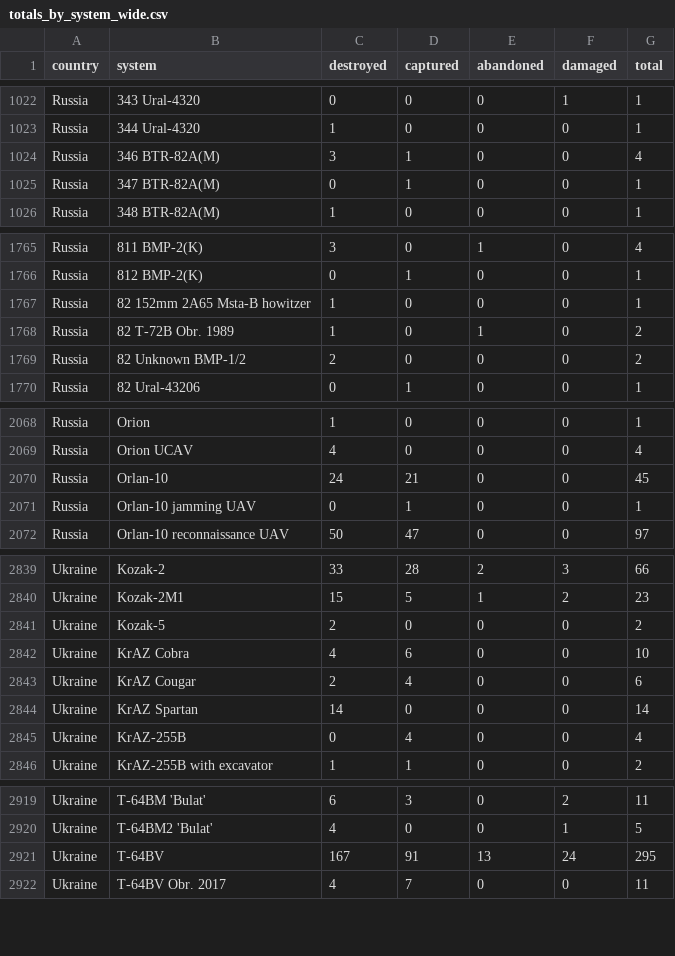
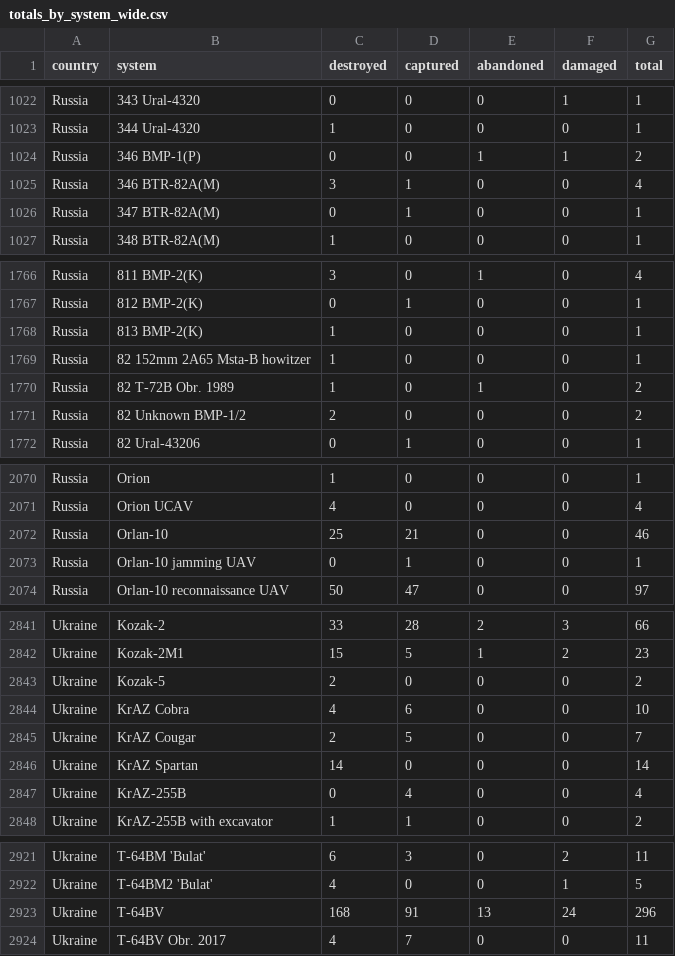
Before and after one commit to scarnecchia/oryx_data, a CSV file: totals_by_system_wide.csv, drawn as a sheet; only a part is shown, gaps mark what is left out.

```diff
--- a/totals_by_system_wide.csv
+++ b/totals_by_system_wide.csv
@@ -1023,2 +1023,3 @@ Russia,343 Ural-4320,0,0,0,1,1
 Russia,344 Ural-4320,1,0,0,0,1
+Russia,346 BMP-1(P),0,0,1,1,2
 Russia,346 BTR-82A(M),3,1,0,0,4
@@ -1766,2 +1767,3 @@ Russia,811 BMP-2(K),3,0,1,0,4
 Russia,812 BMP-2(K),0,1,0,0,1
+Russia,813 BMP-2(K),1,0,0,0,1
 Russia,82 152mm 2A65 Msta-B howitzer,1,0,0,0,1
@@ -2069,3 +2071,3 @@ Russia,Orion,1,0,0,0,1
 Russia,Orion UCAV,4,0,0,0,4
-Russia,Orlan-10,24,21,0,0,45
+Russia,Orlan-10,25,21,0,0,46
 Russia,Orlan-10 jamming UAV,0,1,0,0,1
@@ -2842,3 +2844,3 @@ Ukraine,Kozak-5,2,0,0,0,2
 Ukraine,KrAZ Cobra,4,6,0,0,10
-Ukraine,KrAZ Cougar,2,4,0,0,6
+Ukraine,KrAZ Cougar,2,5,0,0,7
 Ukraine,KrAZ Spartan,14,0,0,0,14
@@ -2920,3 +2922,3 @@ Ukraine,T-64BM 'Bulat',6,3,0,2,11
 Ukraine,T-64BM2 'Bulat',4,0,0,1,5
-Ukraine,T-64BV,167,91,13,24,295
+Ukraine,T-64BV,168,91,13,24,296
 Ukraine,T-64BV Obr. 2017,4,7,0,0,11
```
Also changed, not shown: daily_count.csv, event_abandoned.csv, 5 other files.
